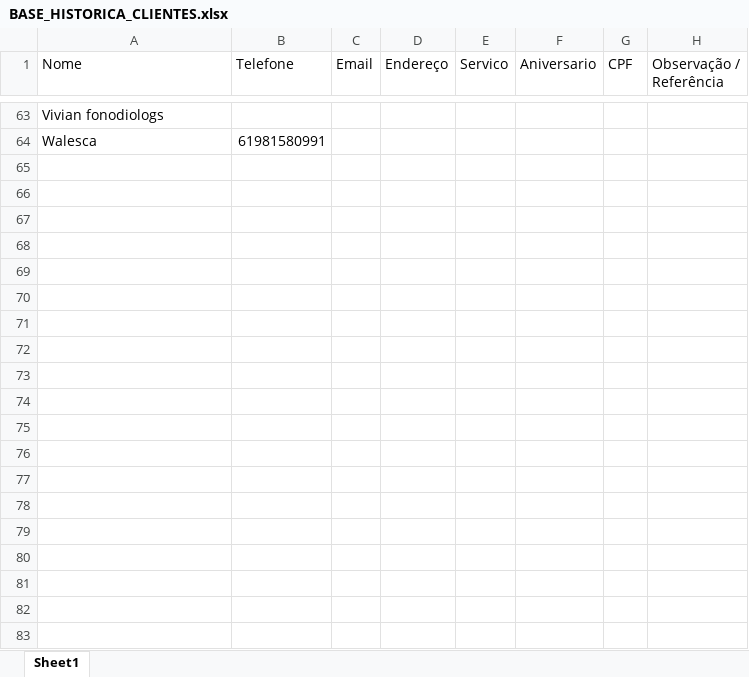
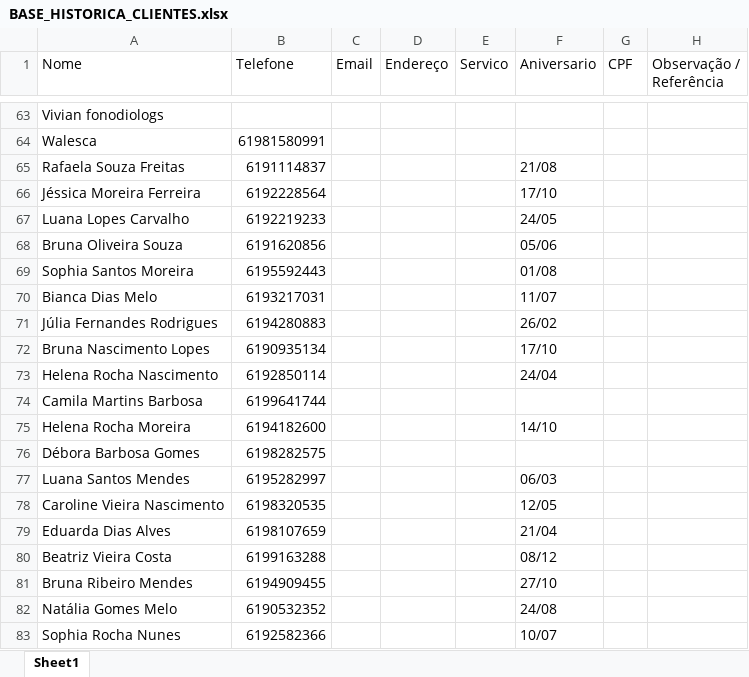
Before and after one commit to Lukzfds/sinfonia-hair-predict, an Excel workbook: BASE_HISTORICA_CLIENTES.xlsx, sheet Sheet1, drawn as a sheet; only a part is shown, gaps mark what is left out; values as stored, in another font and other column widths than the file's, no borders; the diff covers the shown part only; the diff names each change by its address in the sheet, - before the commit and + after, or states it on an @@ line.

Commit message:
Atualizando: BASE_HISTORICA_CLIENTES.xlsx

```diff
--- a/BASE_HISTORICA_CLIENTES.xlsx (sheet Sheet1)
+++ b/BASE_HISTORICA_CLIENTES.xlsx (sheet Sheet1)
+row 65: Rafaela Souza Freitas | 6191114837 |  |  |  | 21/08
+row 66: Jéssica Moreira Ferreira | 6192228564 |  |  |  | 17/10
+row 67: Luana Lopes Carvalho | 6192219233 |  |  |  | 24/05
+row 68: Bruna Oliveira Souza | 6191620856 |  |  |  | 05/06
+row 69: Sophia Santos Moreira | 6195592443 |  |  |  | 01/08
+row 70: Bianca Dias Melo | 6193217031 |  |  |  | 11/07
+row 71: Júlia Fernandes Rodrigues | 6194280883 |  |  |  | 26/02
+row 72: Bruna Nascimento Lopes | 6190935134 |  |  |  | 17/10
+row 73: Helena Rocha Nascimento | 6192850114 |  |  |  | 24/04
+row 74: Camila Martins Barbosa | 6199641744
+row 75: Helena Rocha Moreira | 6194182600 |  |  |  | 14/10
+row 76: Débora Barbosa Gomes | 6198282575
+row 77: Luana Santos Mendes | 6195282997 |  |  |  | 06/03
+row 78: Caroline Vieira Nascimento | 6198320535 |  |  |  | 12/05
+row 79: Eduarda Dias Alves | 6198107659 |  |  |  | 21/04
+row 80: Beatriz Vieira Costa | 6199163288 |  |  |  | 08/12
+row 81: Bruna Ribeiro Mendes | 6194909455 |  |  |  | 27/10
+row 82: Natália Gomes Melo | 6190532352 |  |  |  | 24/08
+row 83: Sophia Rocha Nunes | 6192582366 |  |  |  | 10/07
```
Also changed, not shown: 303 added rows elsewhere in this sheet.
